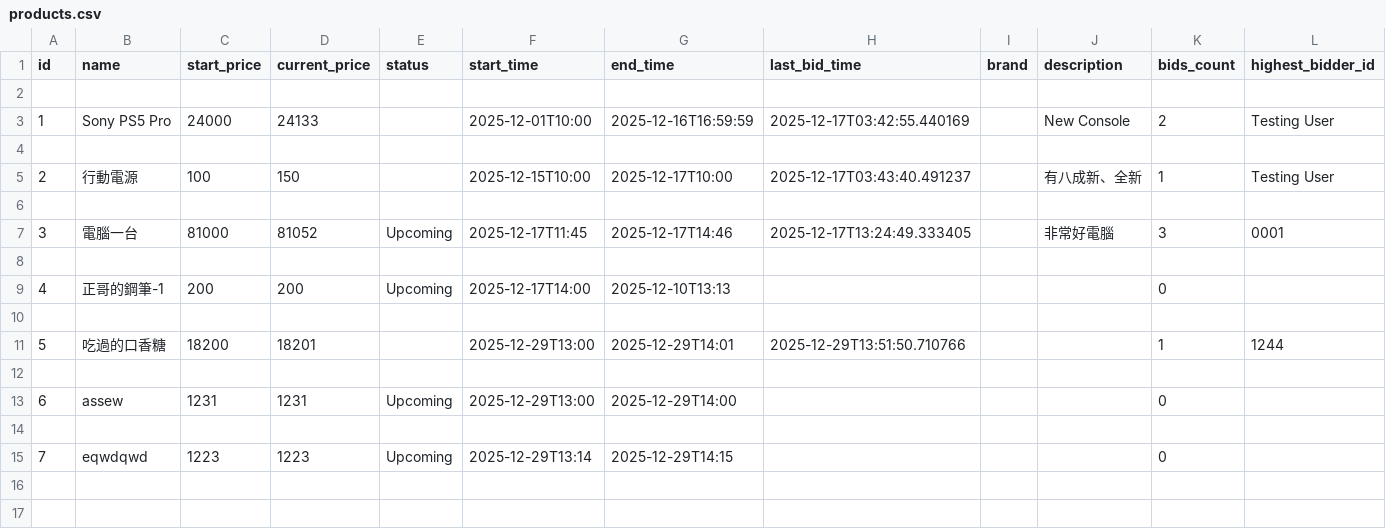
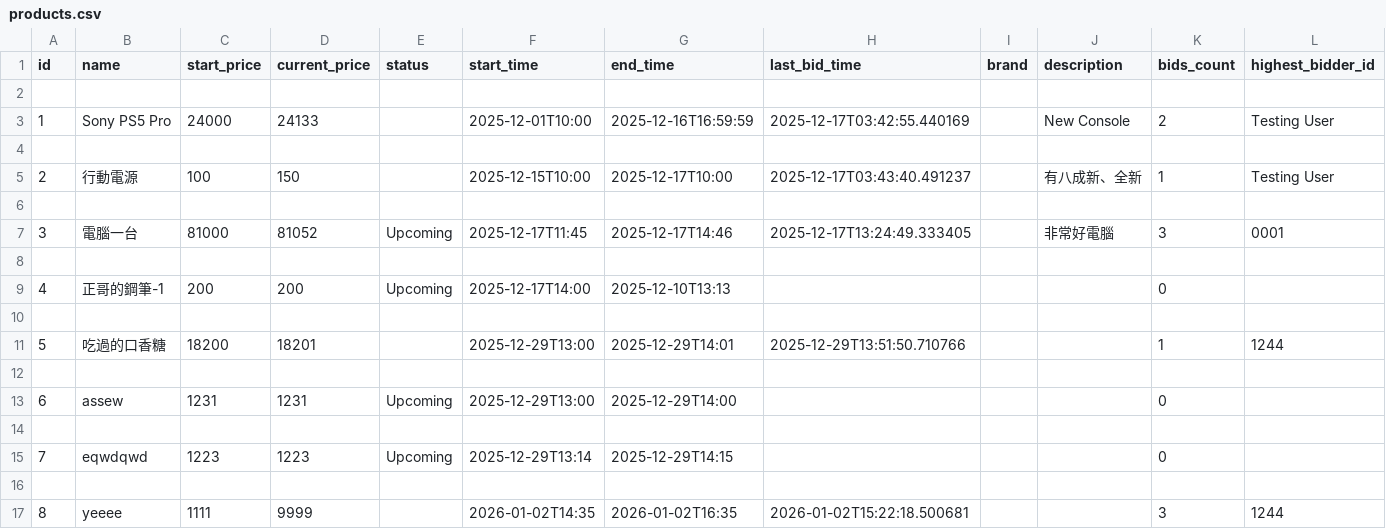
Before and after one commit to Polar-Tsai/Auction, a CSV file: data/products.csv, drawn as a sheet; the diff names each change by its address in the sheet, - before the commit and + after, or states it on an @@ line.

```diff
--- a/data/products.csv
+++ b/data/products.csv
+row 16: (empty)
+row 17: 8 | yeeee | 1111 | 9999 |  | 2026-01-02T14:35 | 2026-01-02T16:35 | 2026-01-02T15:22:18.500681 |  |  | 3 | 1244
```
Also changed, not shown: data/bids.csv, 10 other files.
